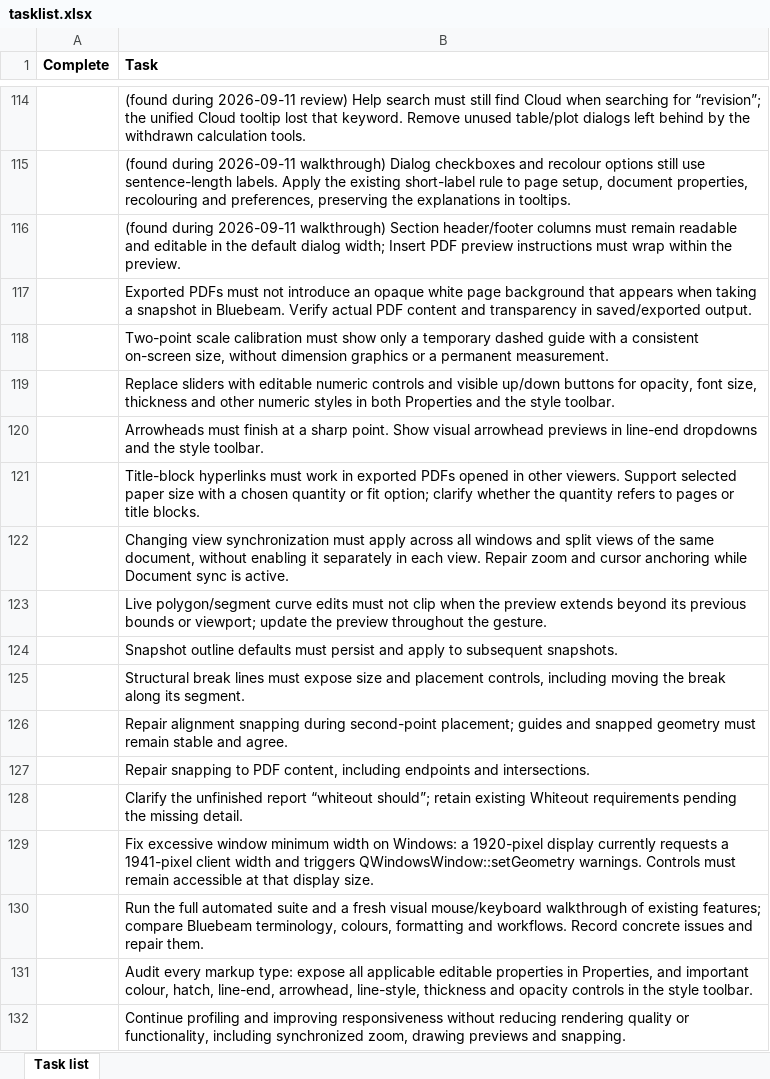
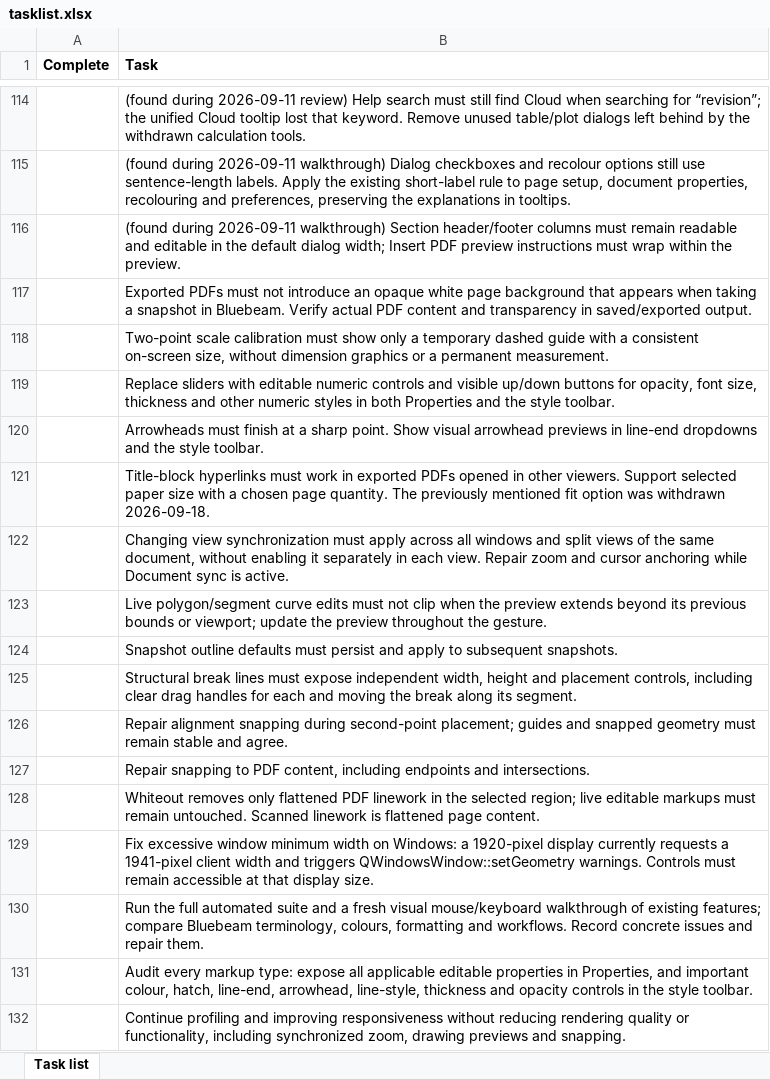
Before and after one commit to KavGoat/Test, an Excel workbook: docs/tasklist.xlsx, sheet Task list, drawn as a sheet; only a part is shown, gaps mark what is left out; values as stored, in another font and other column widths than the file's, no borders; the diff names each change by its address in the sheet, - before the commit and + after, or states it on an @@ line.

Commit message:
Fix PDF snapping guides and break controls

```diff
--- a/docs/tasklist.xlsx (sheet Task list)
+++ b/docs/tasklist.xlsx (sheet Task list)
-B121 (Task): …a chosen quantity or fit option; clarify whether the quantity refers to pages or title blocks.
+B121 (Task): …a chosen page quantity. The previously mentioned fit option was withdrawn 2026-09-18.
-B125 (Task): …must expose size and placement controls, including moving the…
+B125 (Task): …must expose independent width, height and placement controls, including clear drag handles for each and moving the…
-B128 (Task): Clarify the unfinished report “whiteout should”; retain existing Whiteout requirements pending the missing detail.
+B128 (Task): Whiteout removes only flattened PDF linework in the selected region; live editable markups must remain untouched. Scanned linework is flattened page content.
```
Also changed, not shown: 13 other files.
